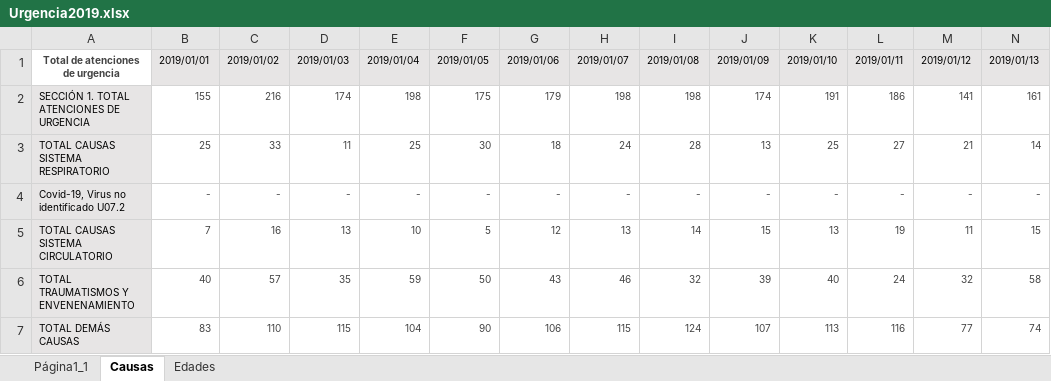
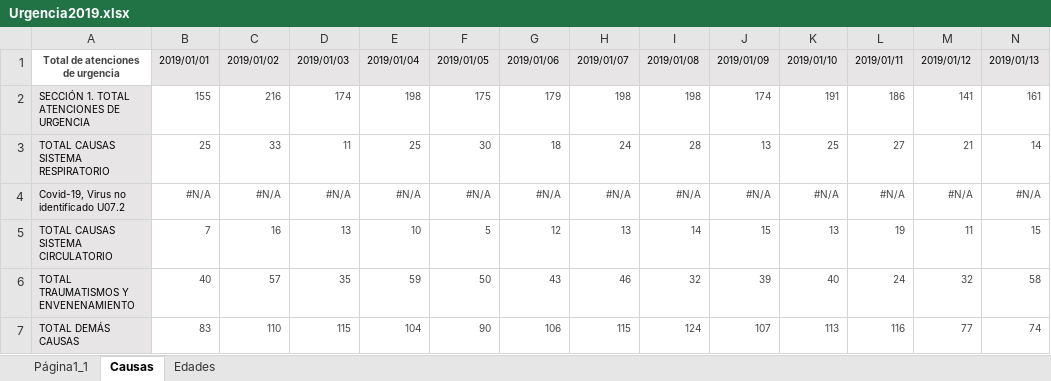
Before and after one commit to AnastasiaRebolledo/repositorio-de-prueba, an Excel workbook: Prueba/Urgencia2019.xlsx, sheet Causas, drawn as a sheet; only a part is shown; values as stored, in another font and other column widths than the file's, no borders; removed rows and columns are numbered as before the commit, all else as after; rows hold the shown columns only; the diff names each change by its address in the sheet, - before the commit and + after, or states it on an @@ line.

```diff
--- a/Prueba/Urgencia2019.xlsx (sheet Causas)
+++ b/Prueba/Urgencia2019.xlsx (sheet Causas)
-row 4: Covid-19, Virus no identificado U07.2 | - | - | - | - | - | - | - | - | - | - | - | - | -
+row 4: Covid-19, Virus no identificado U07.2 | #N/A | #N/A | #N/A | #N/A | #N/A | #N/A | #N/A | #N/A | #N/A | #N/A | #N/A | #N/A | #N/A
```
Also changed, not shown: Prueba/Urgencia2020.xlsx, Prueba/Urgencia2022.xlsx, 4 other files.
